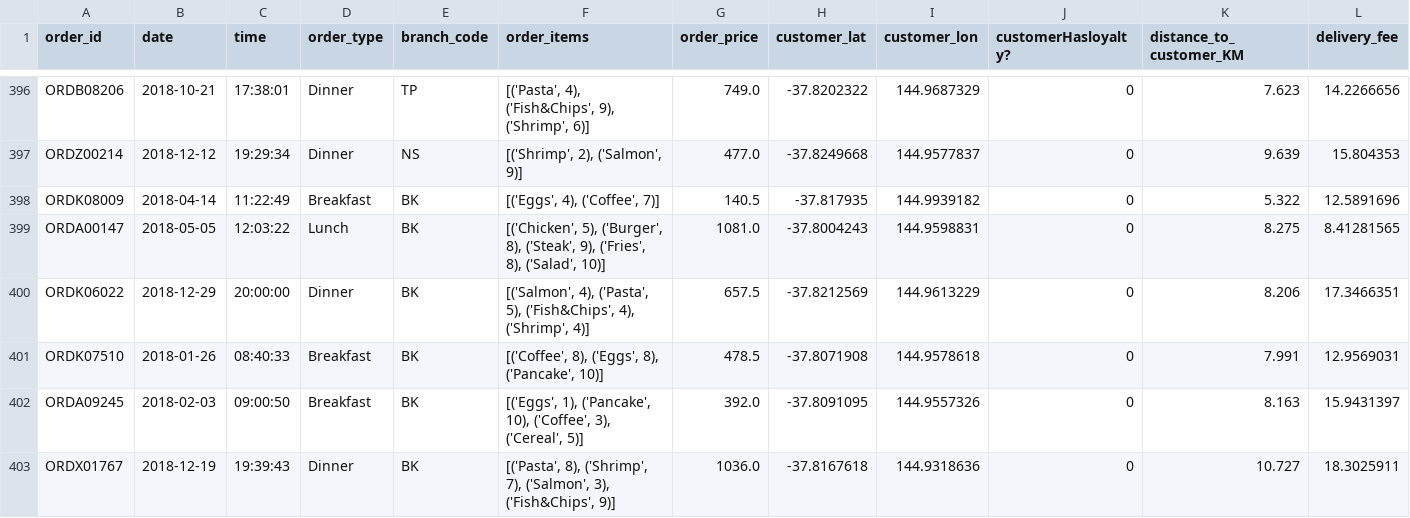
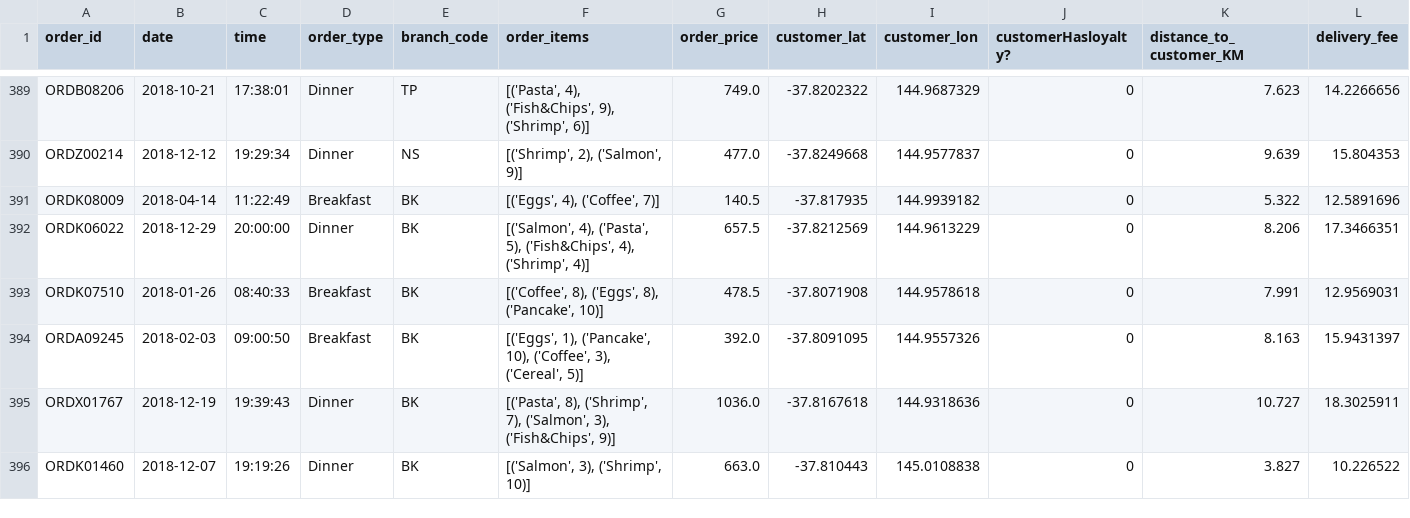
Before and after one commit to timjordanRe/Data_Wrangling_A2, a CSV file: task_1/109_Task1_outliers.csv, drawn as a sheet; only a part is shown, gaps mark what is left out; the shorter side is filled out with more unchanged rows; the diff covers the shown part only.

Commit message:
Generated new csv of cleaned outliers.

```diff
--- a/task_1/109_Task1_outliers.csv
+++ b/task_1/109_Task1_outliers.csv
@@ -398,3 +391,2 @@ ORDZ00214,2018-12-12,19:29:34,Dinner,NS,"[('Shrimp', 2), ('Salmon', 9)]",477.0,-
 ORDK08009,2018-04-14,11:22:49,Breakfast,BK,"[('Eggs', 4), ('Coffee', 7)]",140.5,-37.817935,144.9939182,0,5.322,12.5891696
-ORDA00147,2018-05-05,12:03:22,Lunch,BK,"[('Chicken', 5), ('Burger', 8), ('Steak', 9), ('Fries', 8), ('Salad', 10)]",1081.0,-37.8004243,144.9598831,0,8.275,8.41281565
 ORDK06022,2018-12-29,20:00:00,Dinner,BK,"[('Salmon', 4), ('Pasta', 5), ('Fish&Chips', 4), ('Shrimp', 4)]",657.5,-37.8212569,144.9613229,0,8.206,17.3466351
```
Also changed, not shown: 8 removed rows elsewhere in this file, 1 other file.
